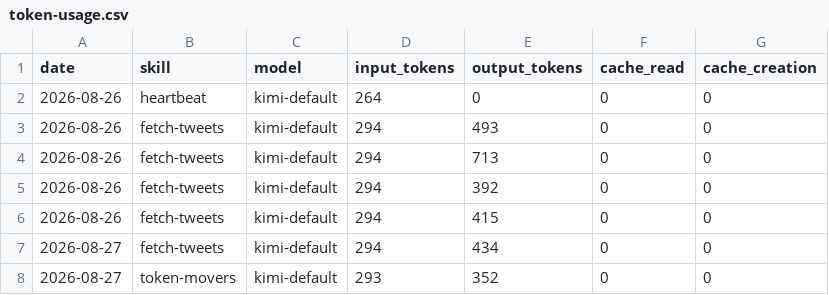
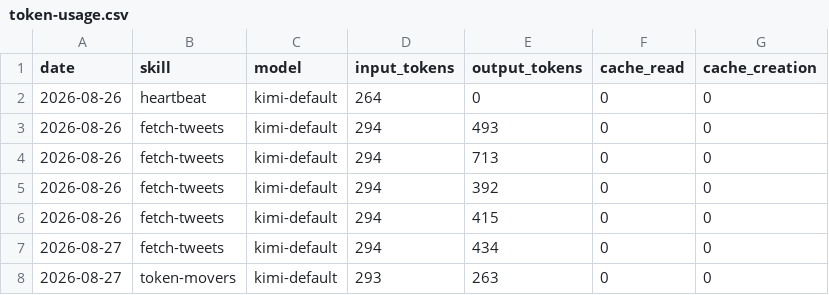
Before and after one commit to hansj73/aeon, a CSV file: memory/token-usage.csv, drawn as a sheet.

Commit message:
chore(token-movers): auto-commit 2026-08-27

```diff
--- a/memory/token-usage.csv
+++ b/memory/token-usage.csv
@@ -7,2 +7,2 @@ date,skill,model,input_tokens,output_tokens,cache_read,cache_creation
 2026-08-27,fetch-tweets,kimi-default,294,434,0,0
-2026-08-27,token-movers,kimi-default,293,352,0,0
+2026-08-27,token-movers,kimi-default,293,263,0,0
```
Also changed, not shown: 4 other files.
